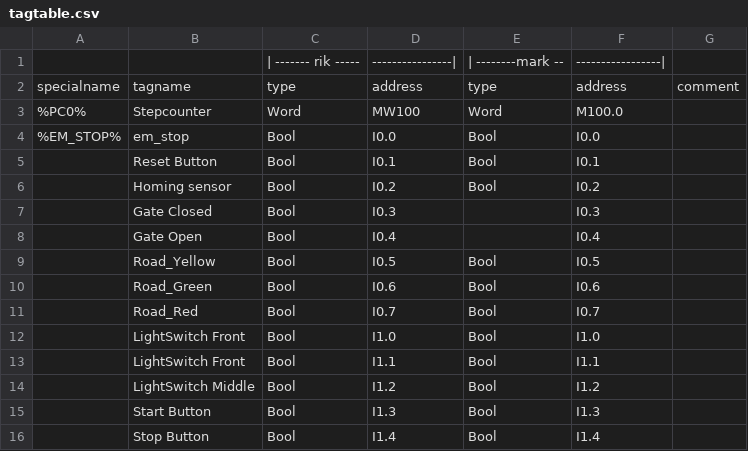
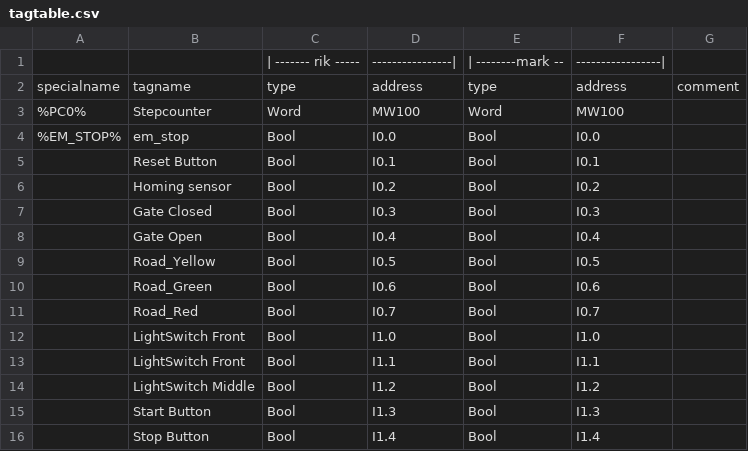
Before and after one commit to MvDDD/tiacolab_brugproject, a CSV file: tags/tagtable.csv, drawn as a sheet.

```diff
--- a/tags/tagtable.csv
+++ b/tags/tagtable.csv
@@ -2,3 +2,3 @@
 specialname,tagname, type,address,type,address,comment
-%PC0%,Stepcounter,Word,MW100,Word,M100.0,
+%PC0%,Stepcounter,Word,MW100,Word,MW100,
 %EM_STOP%,em_stop,Bool,I0.0,Bool,I0.0,
@@ -6,4 +6,4 @@ specialname,tagname, type,address,type,address,comment
 ,Homing sensor,Bool,I0.2,Bool,I0.2,
-,Gate Closed,Bool,I0.3,,I0.3,
-,Gate Open,Bool,I0.4,,I0.4,
+,Gate Closed,Bool,I0.3,Bool,I0.3,
+,Gate Open,Bool,I0.4,Bool,I0.4,
 ,Road_Yellow,Bool,I0.5,Bool,I0.5,
```
Also changed, not shown: output/tags.csv, 4 other files.
